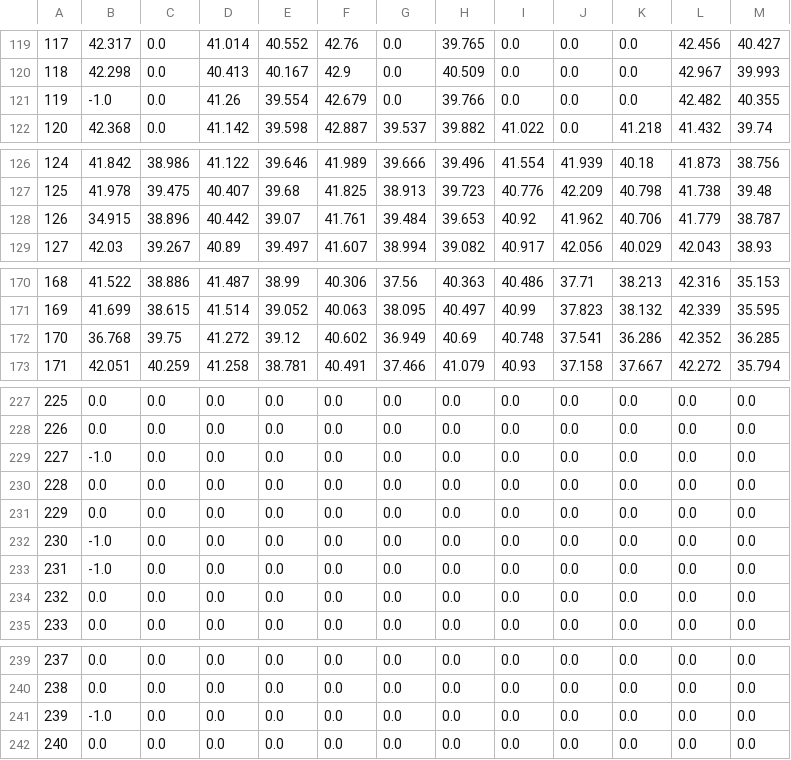
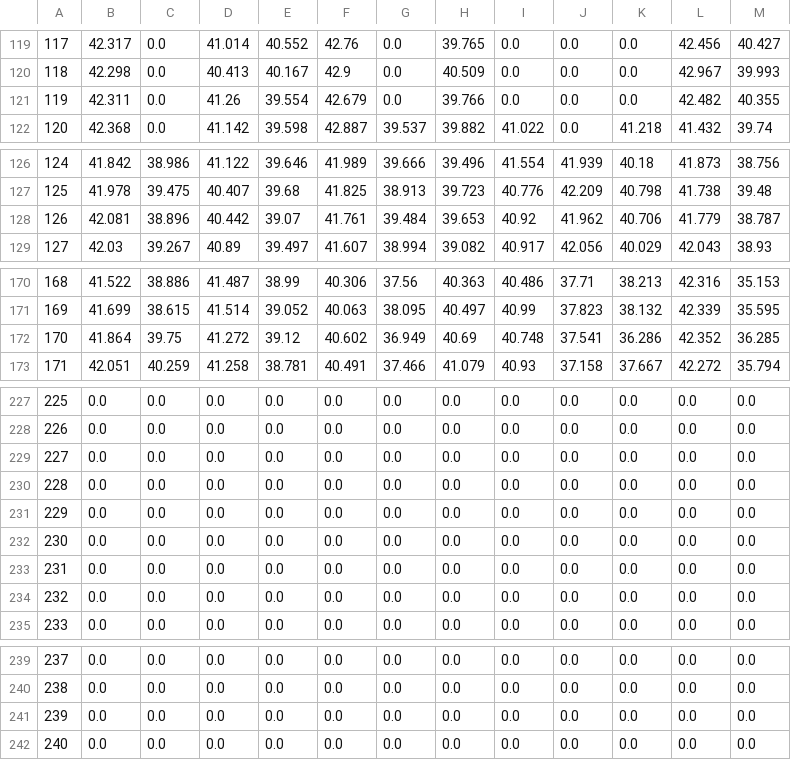
Before and after one commit to cjchandler/AquaCropOptimise, a CSV file: field_crop_planting_optimization/multi_year_yield.csv, drawn as a sheet; only a part is shown, gaps mark what is left out; the diff covers the shown part only.

```diff
--- a/field_crop_planting_optimization/multi_year_yield.csv
+++ b/field_crop_planting_optimization/multi_year_yield.csv
@@ -120,3 +120,3 @@
 118,42.298,0.0,40.413,40.167,42.9,0.0,40.509,0.0,0.0,0.0,42.967,39.993
-119,-1.0,0.0,41.26,39.554,42.679,0.0,39.766,0.0,0.0,0.0,42.482,40.355
+119,42.311,0.0,41.26,39.554,42.679,0.0,39.766,0.0,0.0,0.0,42.482,40.355
 120,42.368,0.0,41.142,39.598,42.887,39.537,39.882,41.022,0.0,41.218,41.432,39.74
@@ -127,3 +127,3 @@
 125,41.978,39.475,40.407,39.68,41.825,38.913,39.723,40.776,42.209,40.798,41.738,39.48
-126,34.915,38.896,40.442,39.07,41.761,39.484,39.653,40.92,41.962,40.706,41.779,38.787
+126,42.081,38.896,40.442,39.07,41.761,39.484,39.653,40.92,41.962,40.706,41.779,38.787
 127,42.03,39.267,40.89,39.497,41.607,38.994,39.082,40.917,42.056,40.029,42.043,38.93
@@ -171,3 +171,3 @@
 169,41.699,38.615,41.514,39.052,40.063,38.095,40.497,40.99,37.823,38.132,42.339,35.595
-170,36.768,39.75,41.272,39.12,40.602,36.949,40.69,40.748,37.541,36.286,42.352,36.285
+170,41.864,39.75,41.272,39.12,40.602,36.949,40.69,40.748,37.541,36.286,42.352,36.285
 171,42.051,40.259,41.258,38.781,40.491,37.466,41.079,40.93,37.158,37.667,42.272,35.794
@@ -228,7 +228,7 @@
 226,0.0,0.0,0.0,0.0,0.0,0.0,0.0,0.0,0.0,0.0,0.0,0.0
-227,-1.0,0.0,0.0,0.0,0.0,0.0,0.0,0.0,0.0,0.0,0.0,0.0
+227,0.0,0.0,0.0,0.0,0.0,0.0,0.0,0.0,0.0,0.0,0.0,0.0
 228,0.0,0.0,0.0,0.0,0.0,0.0,0.0,0.0,0.0,0.0,0.0,0.0
 229,0.0,0.0,0.0,0.0,0.0,0.0,0.0,0.0,0.0,0.0,0.0,0.0
-230,-1.0,0.0,0.0,0.0,0.0,0.0,0.0,0.0,0.0,0.0,0.0,0.0
-231,-1.0,0.0,0.0,0.0,0.0,0.0,0.0,0.0,0.0,0.0,0.0,0.0
+230,0.0,0.0,0.0,0.0,0.0,0.0,0.0,0.0,0.0,0.0,0.0,0.0
+231,0.0,0.0,0.0,0.0,0.0,0.0,0.0,0.0,0.0,0.0,0.0,0.0
 232,0.0,0.0,0.0,0.0,0.0,0.0,0.0,0.0,0.0,0.0,0.0,0.0
@@ -240,3 +240,3 @@
 238,0.0,0.0,0.0,0.0,0.0,0.0,0.0,0.0,0.0,0.0,0.0,0.0
-239,-1.0,0.0,0.0,0.0,0.0,0.0,0.0,0.0,0.0,0.0,0.0,0.0
+239,0.0,0.0,0.0,0.0,0.0,0.0,0.0,0.0,0.0,0.0,0.0,0.0
 240,0.0,0.0,0.0,0.0,0.0,0.0,0.0,0.0,0.0,0.0,0.0,0.0
```
Also changed, not shown: 12 edited cells elsewhere in this file, field_crop_planting_optimization/multi_year_growing_season.csv, 3 other files.
